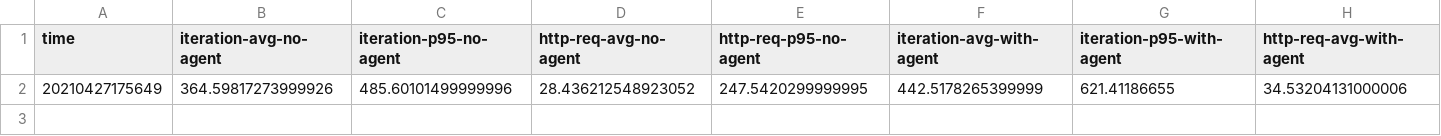
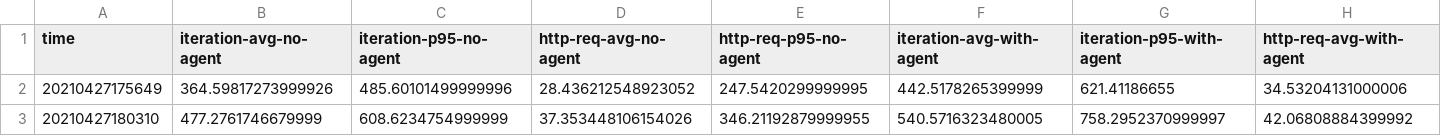
Before and after one commit to breedx-splk/iguanodon, a CSV file: results/throughput.csv, drawn as a sheet; only a part is shown; rows hold the shown columns only; the diff names each change by its address in the sheet, - before the commit and + after, or states it on an @@ line.

```diff
--- a/results/throughput.csv
+++ b/results/throughput.csv
+row 3: 20210427180310 | 477.2761746679999 | 608.6234754999999 | 37.353448106154026 | 346.21192879999955 | 540.5716323480005 | 758.2952370999997 | 42.06808884399992
```
Also changed, not shown: 5 other files.
